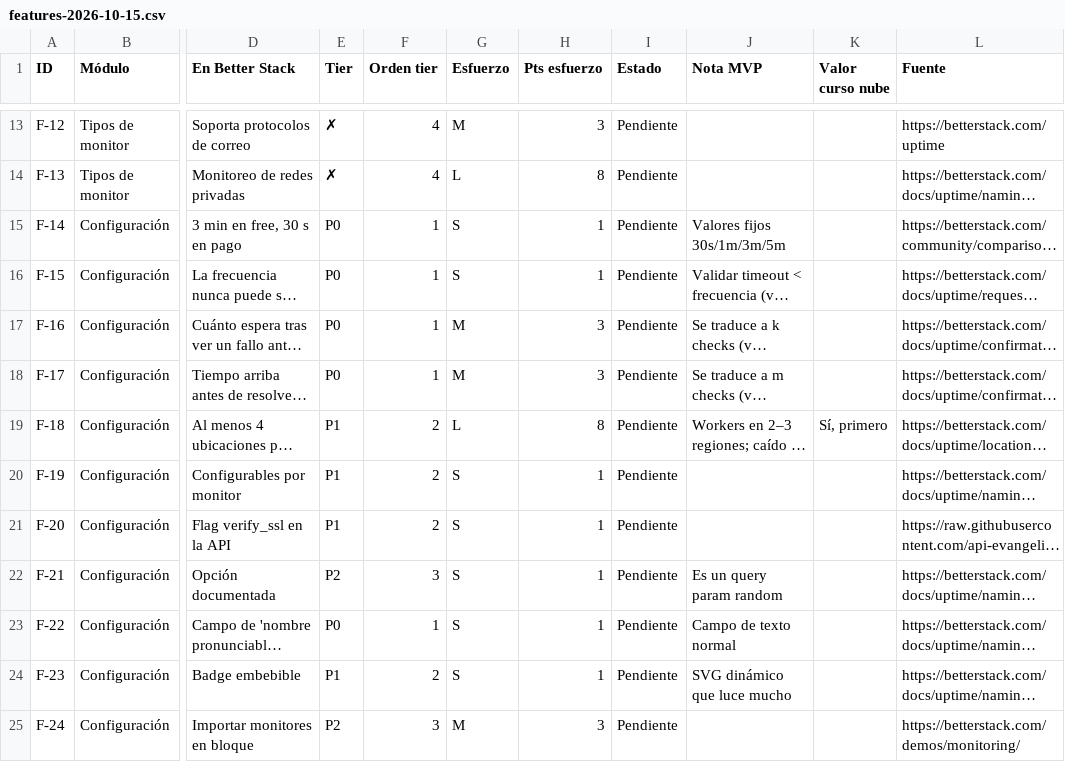
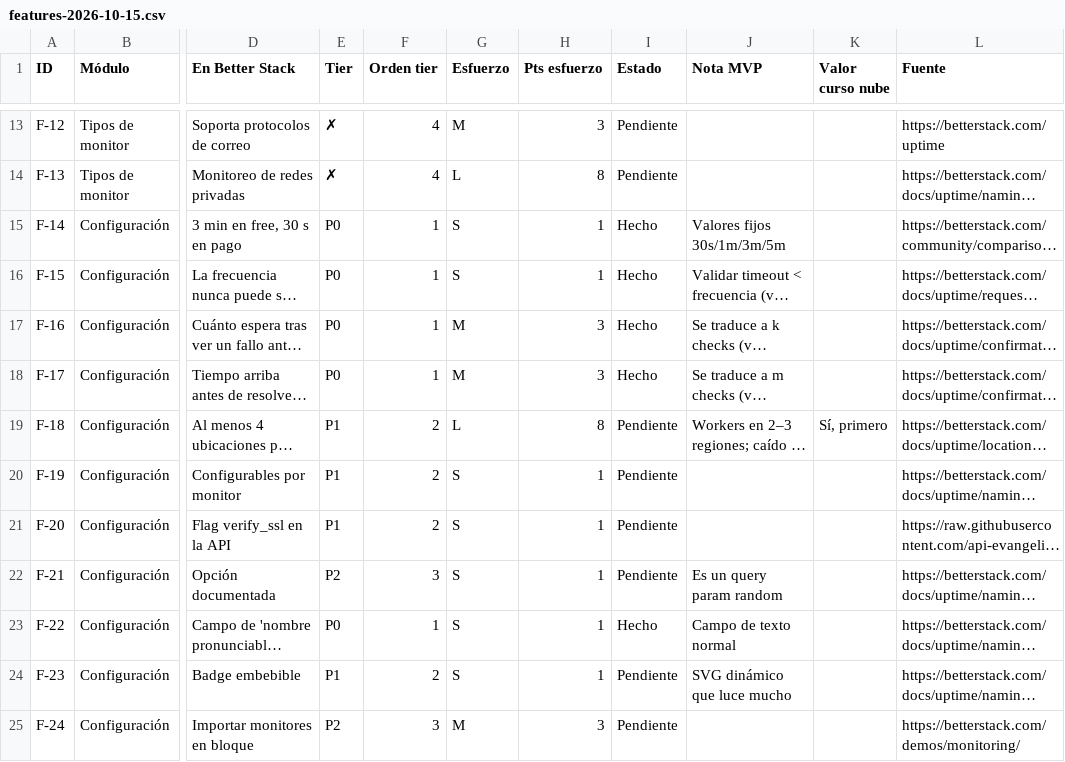
Before and after one commit to Frknk/Taut, a CSV file: docs/backlog/features-2026-10-15.csv, drawn as a sheet; only a part is shown, gaps mark what is left out; long unchanged cells end in …; the diff covers the shown part only; the diff names each change by its address in the sheet, - before the commit and + after, or states it on an @@ line.

Commit message:
docs: mark 17 backlog features as done

```diff
--- a/docs/backlog/features-2026-10-15.csv
+++ b/docs/backlog/features-2026-10-15.csv
-I15:I18 (Estado): Pendiente
+I15:I18 (Estado): Hecho
-I23 (Estado): Pendiente
+I23 (Estado): Hecho
```
Also changed, not shown: 12 edited cells elsewhere in this file.
